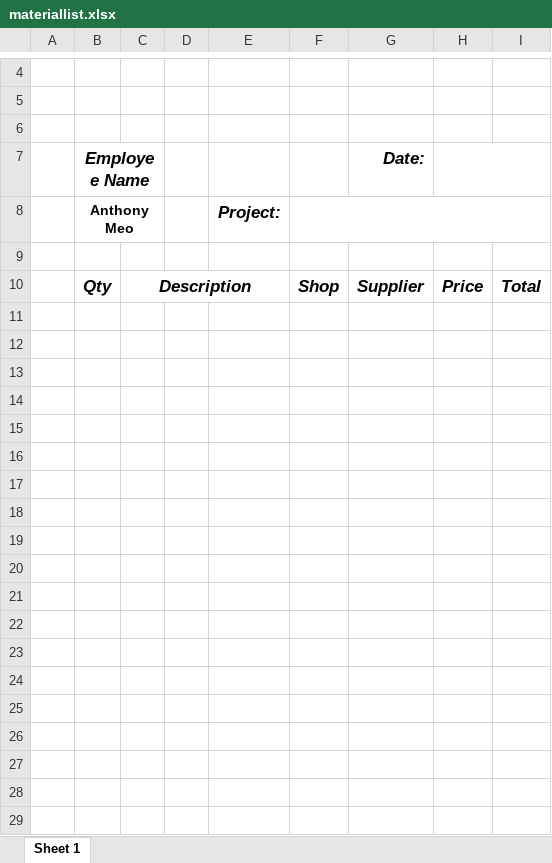
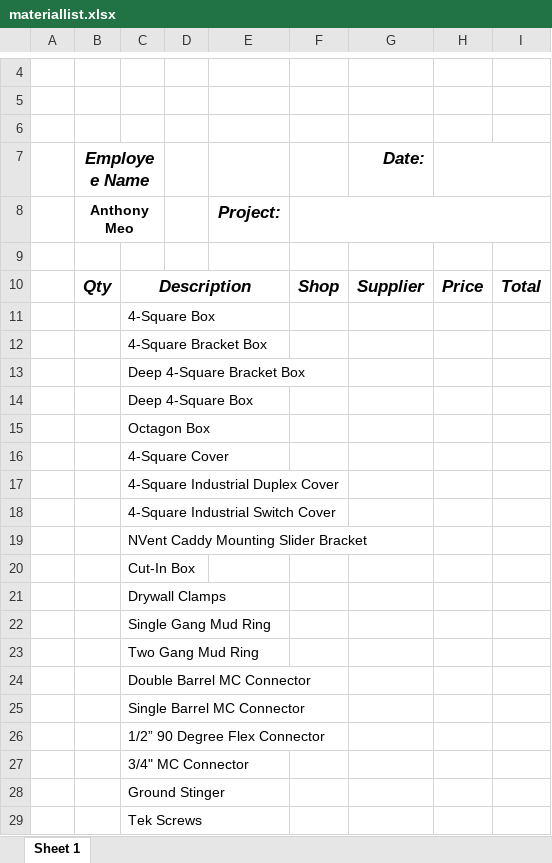
Before and after one commit to antflix/MaterialListGenerator, an Excel workbook: templates/materiallist.xlsx, sheet Sheet 1, drawn as a sheet; only a part is shown, gaps mark what is left out; values as stored, in another font and other column widths than the file's, no borders; charts and pictures not drawn; the diff covers the shown part only; the diff names each change by its address in the sheet, - before the commit and + after, or states it on an @@ line.

```diff
--- a/templates/materiallist.xlsx (sheet Sheet 1)
+++ b/templates/materiallist.xlsx (sheet Sheet 1)
+row 11:  |  | 4-Square Box
+row 12:  |  | 4-Square Bracket Box
+row 13:  |  | Deep 4-Square Bracket Box
+row 14:  |  | Deep 4-Square Box
+row 15:  |  | Octagon Box
+row 16:  |  | 4-Square Cover
+row 17:  |  | 4-Square Industrial Duplex Cover
+row 18:  |  | 4-Square Industrial Switch Cover
+row 19:  |  | NVent Caddy Mounting Slider Bracket
+row 20:  |  | Cut-In Box
+row 21:  |  | Drywall Clamps
+row 22:  |  | Single Gang Mud Ring
+row 23:  |  | Two Gang Mud Ring
+row 24:  |  | Double Barrel MC Connector
+row 25:  |  | Single Barrel MC Connector
+row 26:  |  | 1/2” 90 Degree Flex Connector
+row 27:  |  | 3/4" MC Connector
+row 28:  |  | Ground Stinger
+row 29:  |  | Tek Screws
```
Also changed, not shown: 56 added rows elsewhere in this sheet, charts or pictures, templates/workstemp.xlsx, 1 other file.
